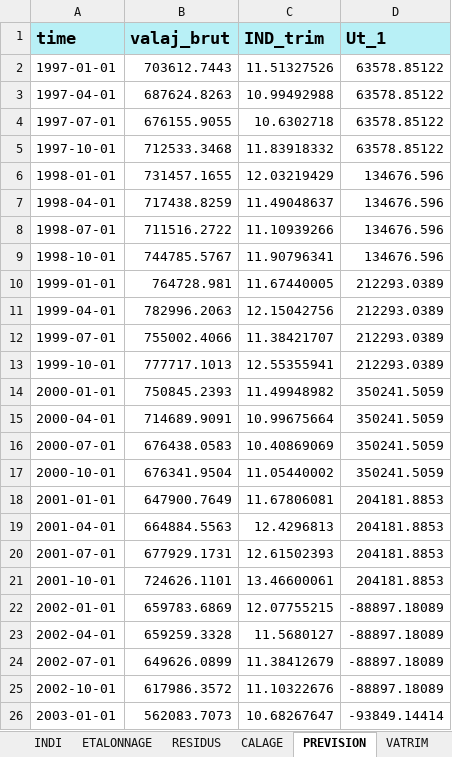
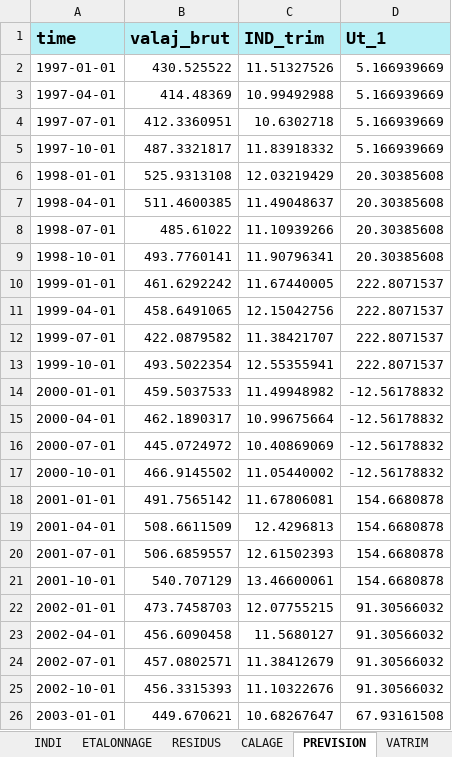
Before and after one commit to luckymaxtser/Compte_trim, an Excel workbook: VA_result_COM.xlsx, sheet PREVISION, drawn as a sheet; only a part is shown; values as stored, in another font and other column widths than the file's, no borders; the diff covers the shown part only; the diff names each change by its address in the sheet, - before the commit and + after, or states it on an @@ line.

```diff
--- a/VA_result_COM.xlsx (sheet PREVISION)
+++ b/VA_result_COM.xlsx (sheet PREVISION)
-B2 (valaj_brut): 703612.7443
+B2 (valaj_brut): 430.525522
-D2:D5 (Ut_1): 63578.85122
+D2:D5 (Ut_1): 5.166939669
-B3 (valaj_brut): 687624.8263
+B3 (valaj_brut): 414.48369
-B4 (valaj_brut): 676155.9055
+B4 (valaj_brut): 412.3360951
-B5 (valaj_brut): 712533.3468
+B5 (valaj_brut): 487.3321817
-B6 (valaj_brut): 731457.1655
+B6 (valaj_brut): 525.9313108
-D6:D9 (Ut_1): 134676.596
+D6:D9 (Ut_1): 20.30385608
-B7 (valaj_brut): 717438.8259
+B7 (valaj_brut): 511.4600385
-B8 (valaj_brut): 711516.2722
+B8 (valaj_brut): 485.61022
-B9 (valaj_brut): 744785.5767
+B9 (valaj_brut): 493.7760141
-B10 (valaj_brut): 764728.981
+B10 (valaj_brut): 461.6292242
-D10:D13 (Ut_1): 212293.0389
+D10:D13 (Ut_1): 222.8071537
-B11 (valaj_brut): 782996.2063
+B11 (valaj_brut): 458.6491065
-B12 (valaj_brut): 755002.4066
+B12 (valaj_brut): 422.0879582
-B13 (valaj_brut): 777717.1013
+B13 (valaj_brut): 493.5022354
-B14 (valaj_brut): 750845.2393
+B14 (valaj_brut): 459.5037533
-D14:D17 (Ut_1): 350241.5059
+D14:D17 (Ut_1): -12.56178832
-B15 (valaj_brut): 714689.9091
+B15 (valaj_brut): 462.1890317
-B16 (valaj_brut): 676438.0583
+B16 (valaj_brut): 445.0724972
-B17 (valaj_brut): 676341.9504
+B17 (valaj_brut): 466.9145502
-B18 (valaj_brut): 647900.7649
+B18 (valaj_brut): 491.7565142
-D18:D21 (Ut_1): 204181.8853
+D18:D21 (Ut_1): 154.6680878
-B19 (valaj_brut): 664884.5563
+B19 (valaj_brut): 508.6611509
-B20 (valaj_brut): 677929.1731
+B20 (valaj_brut): 506.6859557
-B21 (valaj_brut): 724626.1101
+B21 (valaj_brut): 540.707129
-B22 (valaj_brut): 659783.6869
+B22 (valaj_brut): 473.7458703
-D22:D25 (Ut_1): -88897.18089
+D22:D25 (Ut_1): 91.30566032
-B23 (valaj_brut): 659259.3328
+B23 (valaj_brut): 456.6090458
-B24 (valaj_brut): 649626.0899
+B24 (valaj_brut): 457.0802571
-B25 (valaj_brut): 617986.3572
+B25 (valaj_brut): 456.3315393
-B26 (valaj_brut): 562083.7073
+B26 (valaj_brut): 449.670621
-D26 (Ut_1): -93849.14414
+D26 (Ut_1): 67.93161508
```
Also changed, not shown: 214 edited cells elsewhere in this sheet, sheet CALAGE, sheet VATRIM, sheet RESIDUS, sheet ETALONNAGE, sheet CNA.
